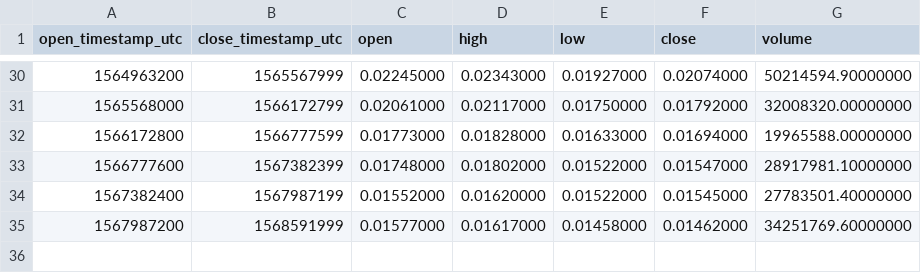
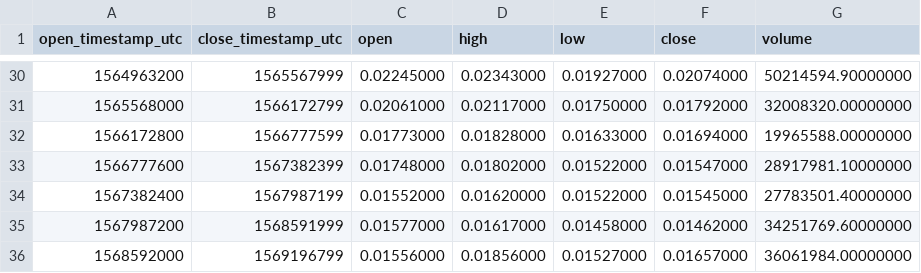
Before and after one commit to cryptobigbro/binance-TRXUSDC, a CSV file: binance-TRXUSDC-1w.csv, drawn as a sheet; only a part is shown, gaps mark what is left out.

```diff
--- a/binance-TRXUSDC-1w.csv
+++ b/binance-TRXUSDC-1w.csv
@@ -35 +35,2 @@ open_timestamp_utc,close_timestamp_utc,open,high,low,close,volume
 1567987200,1568591999,0.01577000,0.01617000,0.01458000,0.01462000,34251769.60000000
+1568592000,1569196799,0.01556000,0.01856000,0.01527000,0.01657000,36061984.00000000
```
Also changed, not shown: binance-TRXUSDC-1d.csv, binance-TRXUSDC-1h.csv.
